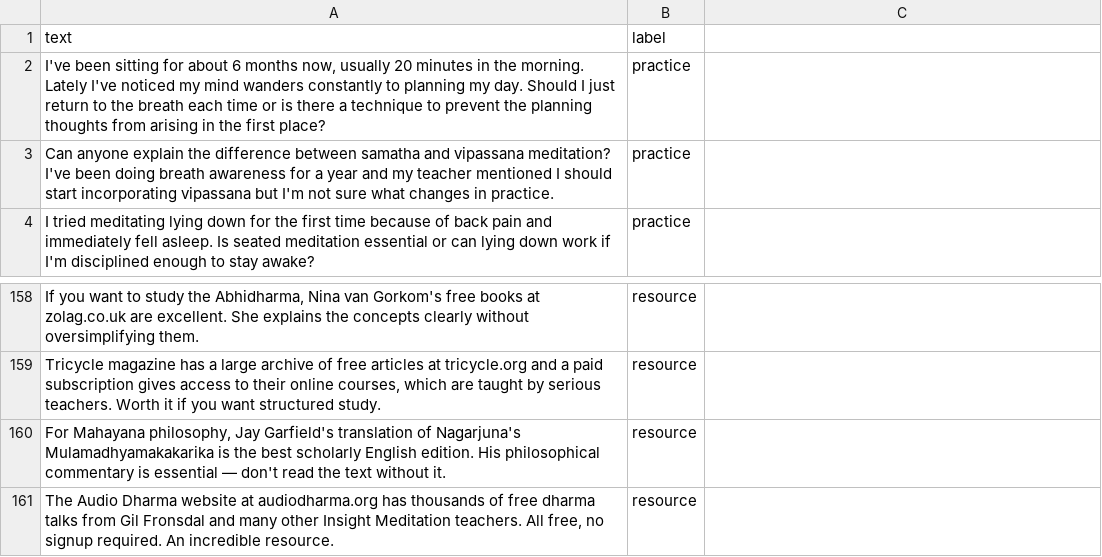
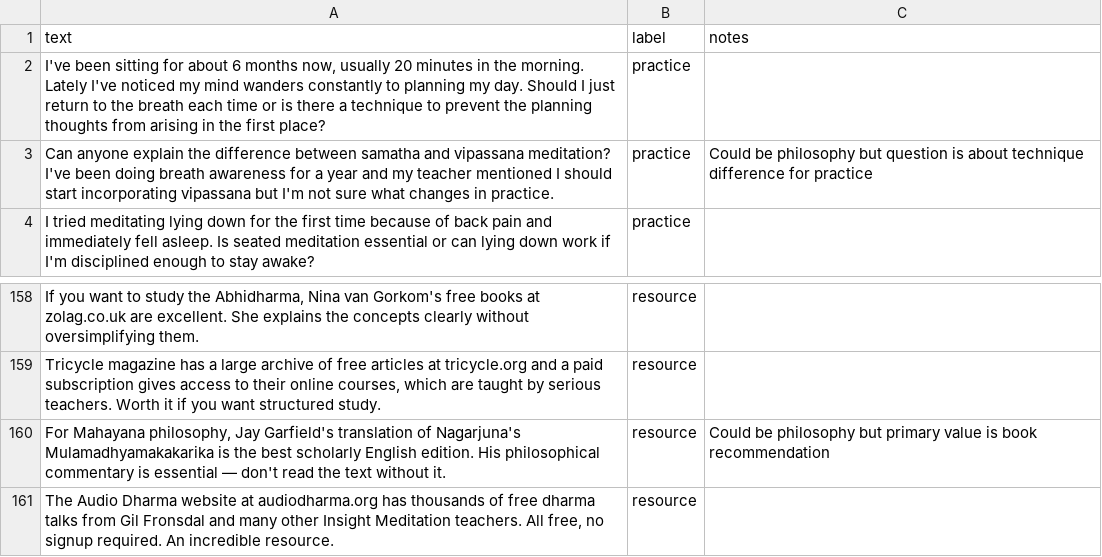
Before and after one commit to DariaZS/ai201-project3-takemeter, a CSV file: buddhism_dataset.csv, drawn as a sheet; only a part is shown, gaps mark what is left out; the diff names each change by its address in the sheet, - before the commit and + after, or states it on an @@ line.

Commit message:
Complete Milestone 3: 200 labeled examples in CSV, 3 difficult cases documented in planning.md

```diff
--- a/buddhism_dataset.csv
+++ b/buddhism_dataset.csv
-C1: (empty)
+C1: notes
-C3 (notes): (empty)
+C3 (notes): Could be philosophy but question is about technique difference for practice
-C160 (notes): (empty)
+C160 (notes): Could be philosophy but primary value is book recommendation
```
Also changed, not shown: 1 other file.
